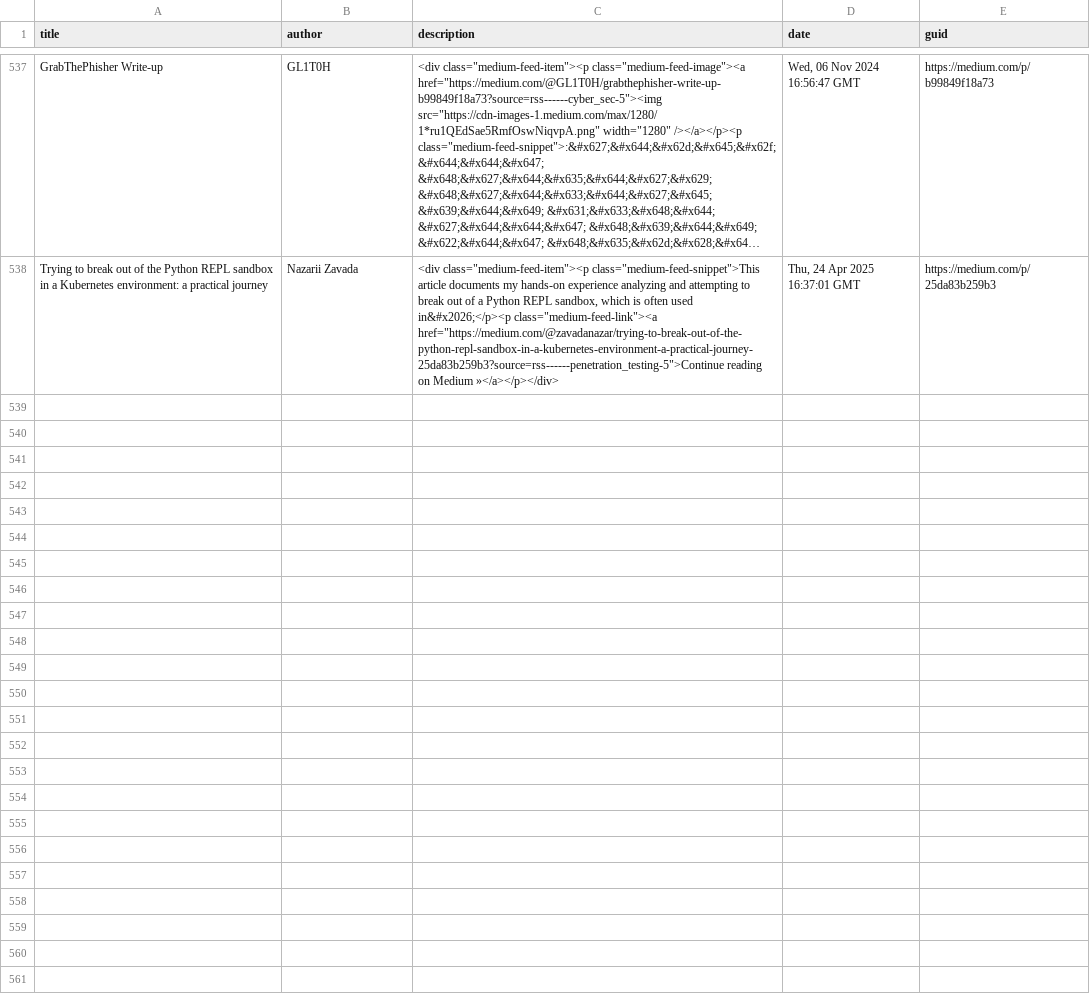
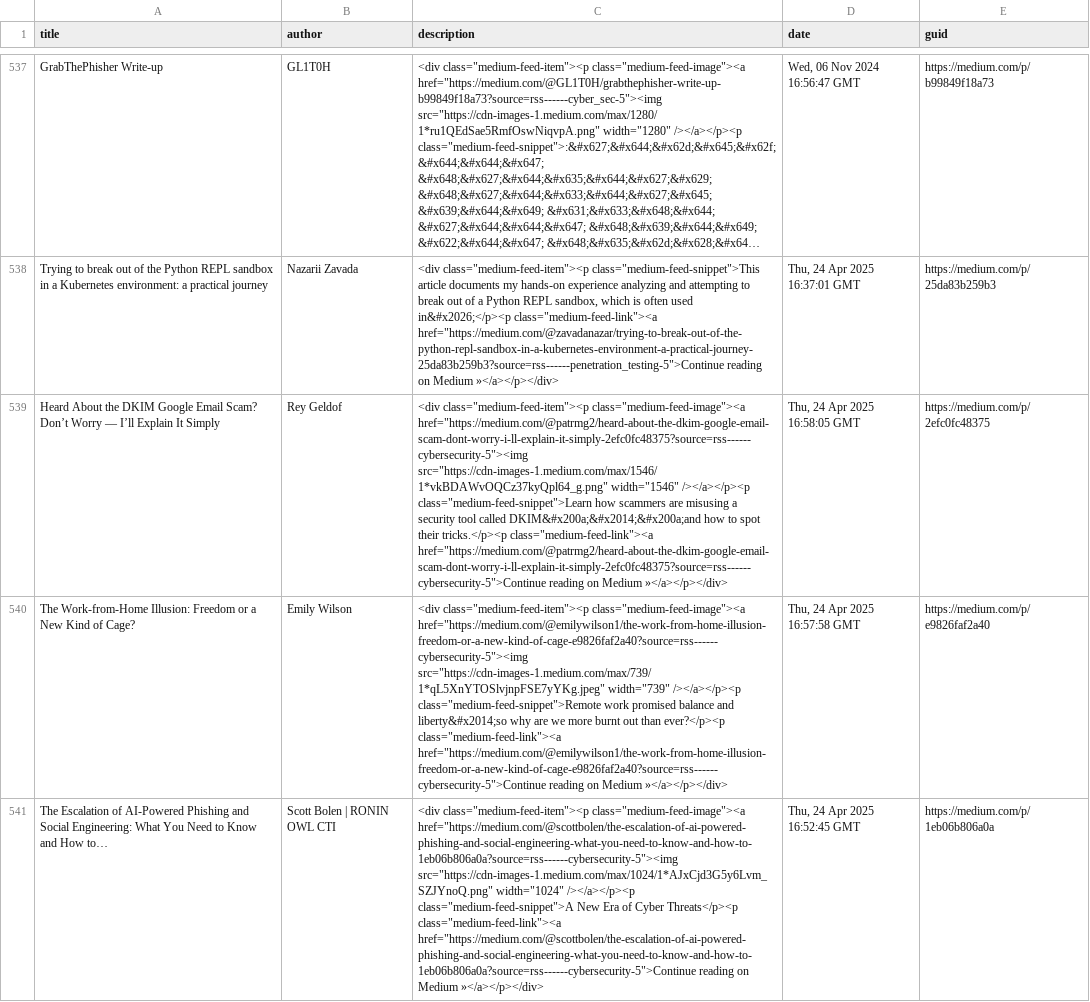
Before and after one commit to thexnumb/thexwriteup, a CSV file: articles.csv, drawn as a sheet; only a part is shown, gaps mark what is left out; long unchanged cells end in …; the diff covers the shown part only; the diff names each change by its address in the sheet, - before the commit and + after, or states it on an @@ line.

```diff
--- a/articles.csv
+++ b/articles.csv
+row 539: Heard About the DKIM Google Email Scam? Don’t Worry — I’ll Explain It Simply | Rey Geldof | <div class="medium-feed-item"><p class="medium-feed-image"><a href="https://medium.com/@patrmg2/heard-about-the-dkim-google-email-scam-dont-worry-i-ll-explain-it-simply-2efc0fc48375?source=rss------cybersecurity-5"><img src="https://cdn-images-1.medium.com/max/1546/1*vkBDAWvOQCz37kyQpl64_g.png" width="1546" /></a></p><p class="medium-feed-snippet">Learn how scammers are misusing a security tool called DKIM&#x200a;&#x2014;&#x200a;and how to spot their tricks.</p><p class="medium-feed-link"><a href="https://medium.com/@patrmg2/heard-about-the-dkim-google-email-scam-dont-worry-i-ll-explain-it-simply-2efc0fc48375?source=rss------cybersecurity-5">Continue reading on Medium »</a></p></div> | Thu, 24 Apr 2025 16:58:05 GMT | https://medium.com/p/2efc0fc48375
+row 540: The Work-from-Home Illusion: Freedom or a New Kind of Cage? | Emily Wilson | <div class="medium-feed-item"><p class="medium-feed-image"><a href="https://medium.com/@emilywilson1/the-work-from-home-illusion-freedom-or-a-new-kind-of-cage-e9826faf2a40?source=rss------cybersecurity-5"><img src="https://cdn-images-1.medium.com/max/739/1*qL5XnYTOSlvjnpFSE7yYKg.jpeg" width="739" /></a></p><p class="medium-feed-snippet">Remote work promised balance and liberty&#x2014;so why are we more burnt out than ever?</p><p class="medium-feed-link"><a href="https://medium.com/@emilywilson1/the-work-from-home-illusion-freedom-or-a-new-kind-of-cage-e9826faf2a40?source=rss------cybersecurity-5">Continue reading on Medium »</a></p></div> | Thu, 24 Apr 2025 16:57:58 GMT | https://medium.com/p/e9826faf2a40
+row 541: The Escalation of AI-Powered Phishing and Social Engineering: What You Need to Know and How to… | Scott Bolen | RONIN OWL CTI | <div class="medium-feed-item"><p class="medium-feed-image"><a href="https://medium.com/@scottbolen/the-escalation-of-ai-powered-phishing-and-social-engineering-what-you-need-to-know-and-how-to-1eb06b806a0a?source=rss------cybersecurity-5"><img src="https://cdn-images-1.medium.com/max/1024/1*AJxCjd3G5y6Lvm_SZJYnoQ.png" width="1024" /></a></p><p class="medium-feed-snippet">A New Era of Cyber Threats</p><p class="medium-feed-link"><a href="https://medium.com/@scottbolen/the-escalation-of-ai-powered-phishing-and-social-engineering-what-you-need-to-know-and-how-to-1eb06b806a0a?source=rss------cybersecurity-5">Continue reading on Medium »</a></p></div> | Thu, 24 Apr 2025 16:52:45 GMT | https://medium.com/p/1eb06b806a0a
```
Also changed, not shown: 2 added rows elsewhere in this file, 1 other file.
